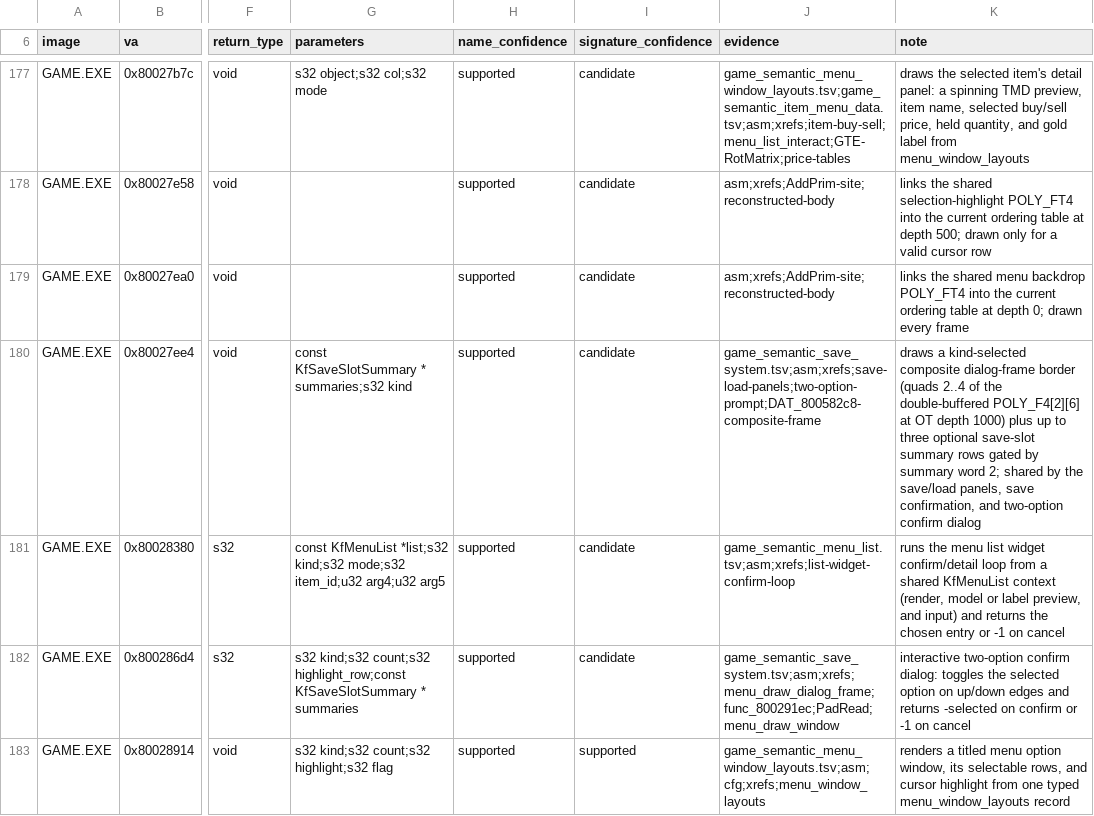
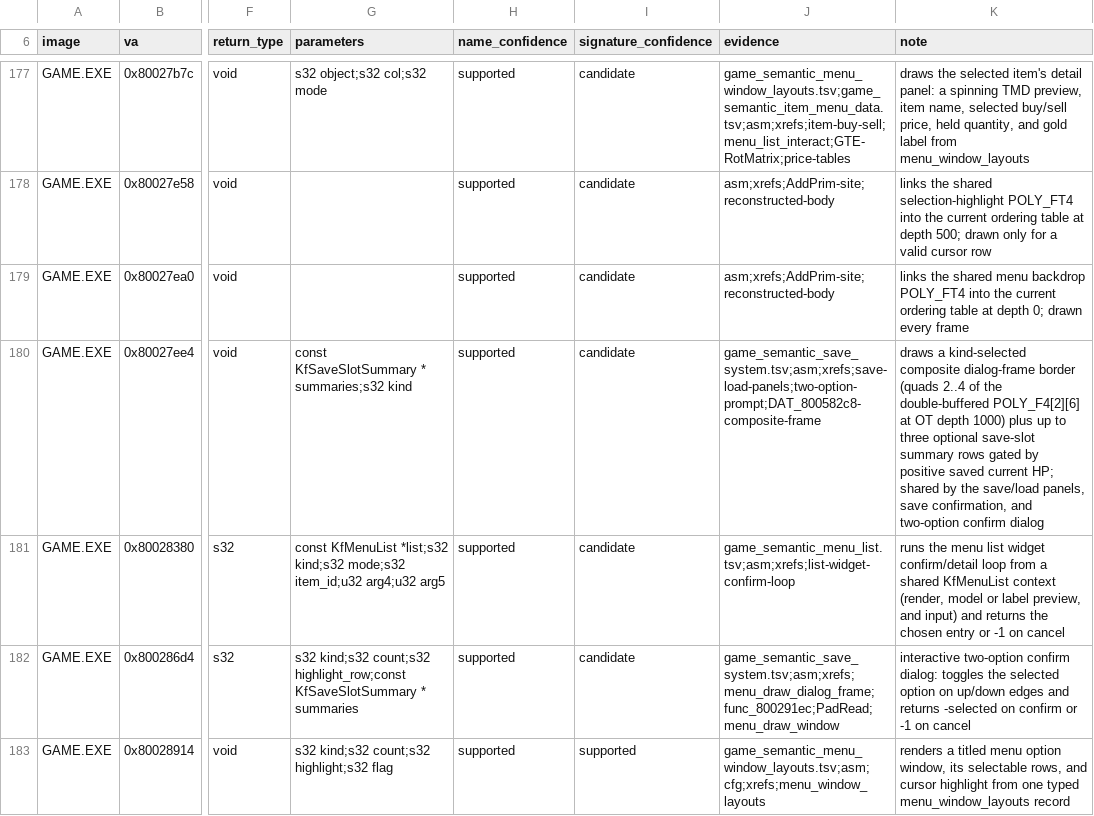
Before and after one commit to sushi-shi/kings-field-decomp, a TSV file: config/retail/function_identities.tsv, drawn as a sheet; only a part is shown, gaps mark what is left out; the diff names each change by its address in the sheet, - before the commit and + after, or states it on an @@ line.

```diff
--- a/config/retail/function_identities.tsv
+++ b/config/retail/function_identities.tsv
-K180 (note): …gated by summary word 2; shared by…
+K180 (note): …gated by positive saved current HP; shared by…
```
Also changed, not shown: config/retail/structure_fields.tsv, config/retail/structures.tsv, 9 other files.
